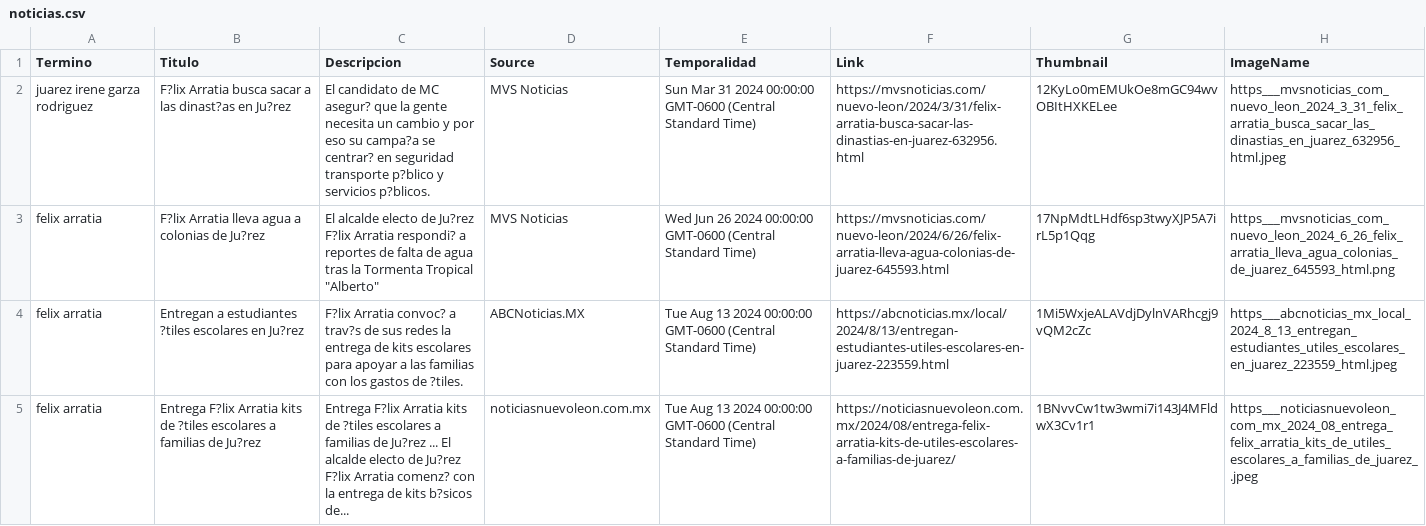
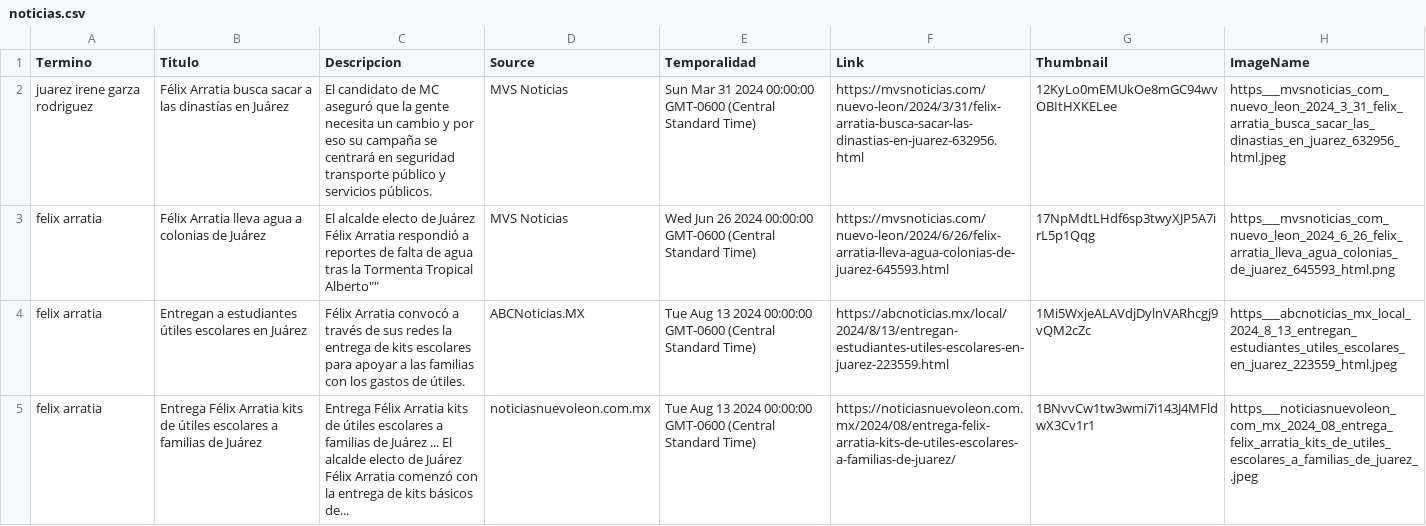
Before and after one commit to velverconsulting/soyjuarense-public, a CSV file: noticias.csv, drawn as a sheet; only a part is shown; the diff covers the shown part only.

Commit message:
Updated file with CSV data from Google Sheets on 2024-11-11T00:16:02.639Z

```diff
--- a/noticias.csv
+++ b/noticias.csv
@@ -2,4 +2,4 @@ Termino,Titulo,Descripcion,Source,Temporalidad,Link,Thumbnail,ImageName
-juarez irene garza rodriguez,F?lix Arratia busca sacar a las dinast?as en Ju?rez,El candidato de MC asegur? que la gente necesita un cambio y por eso su campa?a se centrar? en seguridad transporte p?blico y servicios p?blicos.,MVS Noticias,Sun Mar 31 2024 00:00:00 GMT-0600 (Central Standard Time),https://mvsnoticias.com/nuevo-leon/2024/3/31/felix-arratia-busca-sacar-las-dinastias-en-juarez-632956.html,12KyLo0mEMUkOe8mGC94wvOBItHXKELee,https___mvsnoticias_com_nuevo_leon_2024_3_31_felix_arratia_busca_sacar_las_dinastias_en_juarez_632956_html.jpeg
-felix arratia,F?lix Arratia lleva agua a colonias de Ju?rez,El alcalde electo de Ju?rez F?lix Arratia respondi? a reportes de falta de agua tras la Tormenta Tropical "Alberto",MVS Noticias,Wed Jun 26 2024 00:00:00 GMT-0600 (Central Standard Time),https://mvsnoticias.com/nuevo-leon/2024/6/26/felix-arratia-lleva-agua-colonias-de-juarez-645593.html,17NpMdtLHdf6sp3twyXJP5A7irL5p1Qqg,https___mvsnoticias_com_nuevo_leon_2024_6_26_felix_arratia_lleva_agua_colonias_de_juarez_645593_html.png
-felix arratia,Entregan a estudiantes ?tiles escolares en Ju?rez,F?lix Arratia convoc? a trav?s de sus redes la entrega de kits escolares para apoyar a las familias con los gastos de ?tiles.,ABCNoticias.MX,Tue Aug 13 2024 00:00:00 GMT-0600 (Central Standard Time),https://abcnoticias.mx/local/2024/8/13/entregan-estudiantes-utiles-escolares-en-juarez-223559.html,1Mi5WxjeALAVdjDylnVARhcgj9vQM2cZc,https___abcnoticias_mx_local_2024_8_13_entregan_estudiantes_utiles_escolares_en_juarez_223559_html.jpeg
-felix arratia,Entrega F?lix Arratia kits de ?tiles escolares a familias de Ju?rez,Entrega F?lix Arratia kits de ?tiles escolares a familias de Ju?rez ... El alcalde electo de Ju?rez F?lix Arratia comenz? con la entrega de kits b?sicos de...,noticiasnuevoleon.com.mx,Tue Aug 13 2024 00:00:00 GMT-0600 (Central Standard Time),https://noticiasnuevoleon.com.mx/2024/08/entrega-felix-arratia-kits-de-utiles-escolares-a-familias-de-juarez/,1BNvvCw1tw3wmi7i143J4MFldwX3Cv1r1,https___noticiasnuevoleon_com_mx_2024_08_entrega_felix_arratia_kits_de_utiles_escolares_a_familias_de_juarez_.jpeg
+"juarez irene garza rodriguez","Félix Arratia busca sacar a las dinastías en Juárez","El candidato de MC aseguró que la gente necesita un cambio y por eso su campaña se centrará en seguridad transporte público y servicios públicos.","MVS Noticias","Sun Mar 31 2024 00:00:00 GMT-0600 (Central Standard Time)","https://mvsnoticias.com/nuevo-leon/2024/3/31/felix-arratia-busca-sacar-las-dinastias-en-juarez-632956.html","12KyLo0mEMUkOe8mGC94wvOBItHXKELee","https___mvsnoticias_com_nuevo_leon_2024_3_31_felix_arratia_busca_sacar_las_dinastias_en_juarez_632956_html.jpeg"
+"felix arratia","Félix Arratia lleva agua a colonias de Juárez","El alcalde electo de Juárez Félix Arratia respondió a reportes de falta de agua tras la Tormenta Tropical "Alberto"","MVS Noticias","Wed Jun 26 2024 00:00:00 GMT-0600 (Central Standard Time)","https://mvsnoticias.com/nuevo-leon/2024/6/26/felix-arratia-lleva-agua-colonias-de-juarez-645593.html","17NpMdtLHdf6sp3twyXJP5A7irL5p1Qqg","https___mvsnoticias_com_nuevo_leon_2024_6_26_felix_arratia_lleva_agua_colonias_de_juarez_645593_html.png"
+"felix arratia","Entregan a estudiantes útiles escolares en Juárez","Félix Arratia convocó a través de sus redes la entrega de kits escolares para apoyar a las familias con los gastos de útiles.","ABCNoticias.MX","Tue Aug 13 2024 00:00:00 GMT-0600 (Central Standard Time)","https://abcnoticias.mx/local/2024/8/13/entregan-estudiantes-utiles-escolares-en-juarez-223559.html","1Mi5WxjeALAVdjDylnVARhcgj9vQM2cZc","https___abcnoticias_mx_local_2024_8_13_entregan_estudiantes_utiles_escolares_en_juarez_223559_html.jpeg"
+"felix arratia","Entrega Félix Arratia kits de útiles escolares a familias de Juárez","Entrega Félix Arratia kits de útiles escolares a familias de Juárez ... El alcalde electo de Juárez Félix Arratia comenzó con la entrega de kits básicos de...","noticiasnuevoleon.com.mx","Tue Aug 13 2024 00:00:00 GMT-0600 (Central Standard Time)","https://noticiasnuevoleon.com.mx/2024/08/entrega-felix-arratia-kits-de-utiles-escolares-a-familias-de-juarez/","1BNvvCw1tw3wmi7i143J4MFldwX3Cv1r1","https___noticiasnuevoleon_com_mx_2024_08_entrega_felix_arratia_kits_de_utiles_escolares_a_familias_de_juarez_.jpeg"
```
Also changed, not shown: 142 edited cells elsewhere in this file.
